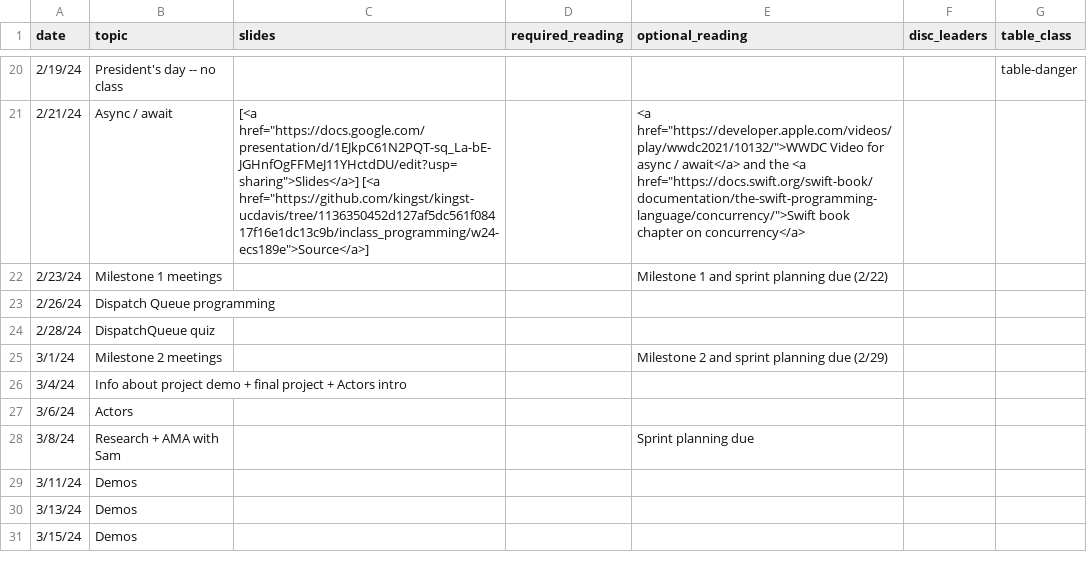
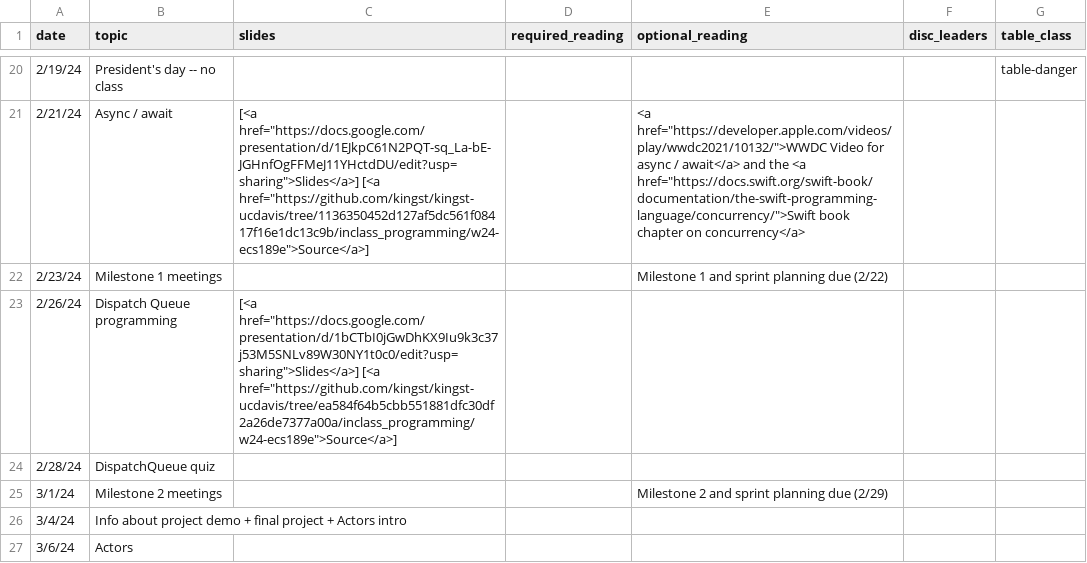
Before and after one commit to kingst/kingst-ucdavis, a CSV file: classes/w24-ecs189e/reading_list.csv, drawn as a sheet; only a part is shown, gaps mark what is left out; the shorter side is filled out with more unchanged rows.

Commit message:
Bump reading list

```diff
--- a/classes/w24-ecs189e/reading_list.csv
+++ b/classes/w24-ecs189e/reading_list.csv
@@ -23,3 +23,3 @@ date,topic,slides,required_reading,optional_reading,disc_leaders,table_class
 2/23/24,Milestone 1 meetings,,,Milestone 1 and sprint planning due (2/22),,
-2/26/24,Dispatch Queue programming,,,,,
+2/26/24,Dispatch Queue programming,"[<a href=""https://docs.google.com/presentation/d/1bCTbI0jGwDhKX9Iu9k3c37j53M5SNLv89W30NY1t0c0/edit?usp=sharing"">Slides</a>] [<a href=""https://github.com/kingst/kingst-ucdavis/tree/ea584f64b5cbb551881dfc30df2a26de7377a00a/inclass_programming/w24-ecs189e"">Source</a>]",,,,
 2/28/24,DispatchQueue quiz,,,,,
```
